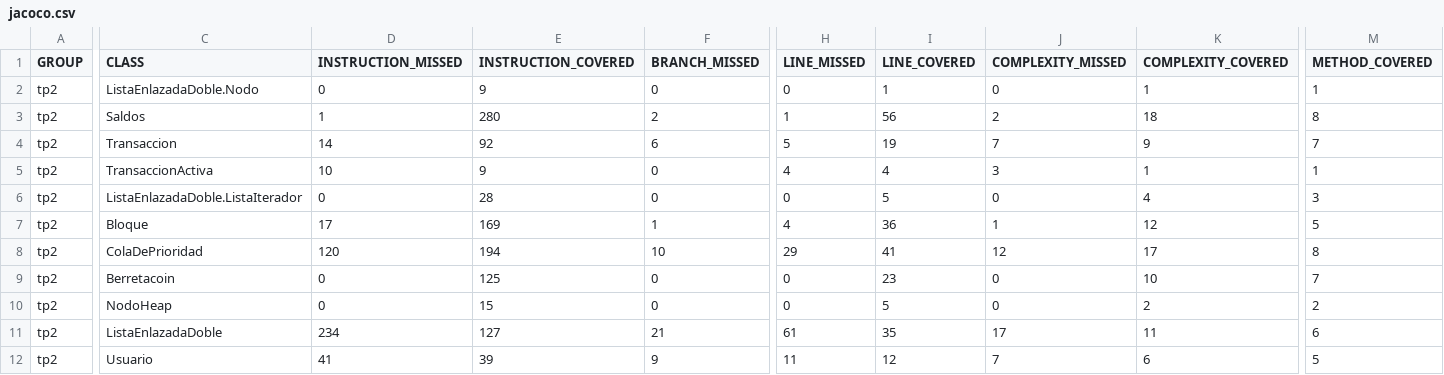
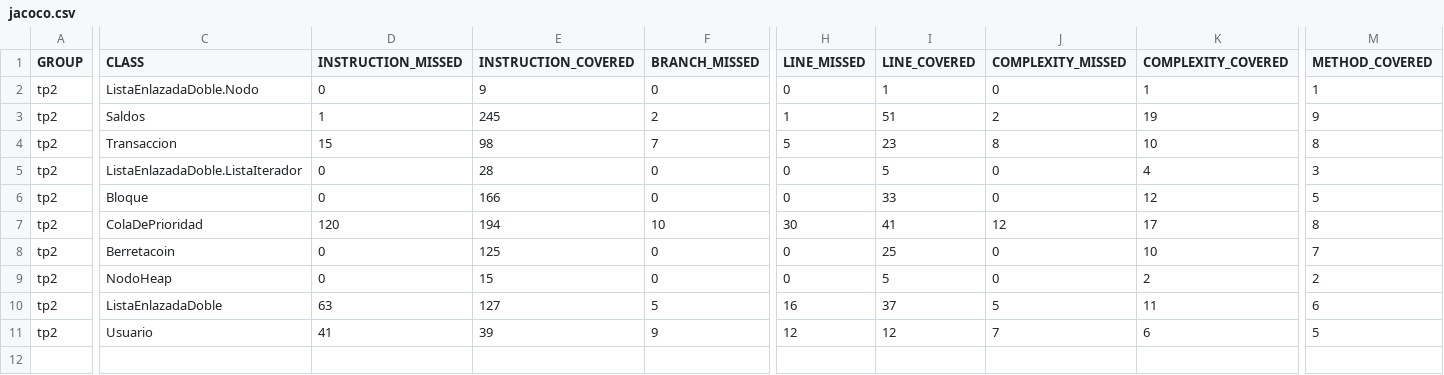
Before and after one commit to Facundo177/Berretacoin, a CSV file: target/site/jacoco/jacoco.csv, drawn as a sheet; only a part is shown, gaps mark what is left out; removed rows and columns are numbered as before the commit, all else as after; rows hold the shown columns only; the diff covers the shown part only; the diff names each change by its address in the sheet, - before the commit and + after, or states it on an @@ line.

```diff
--- a/target/site/jacoco/jacoco.csv
+++ b/target/site/jacoco/jacoco.csv
-E3 (INSTRUCTION_COVERED): 280
+E3 (INSTRUCTION_COVERED): 245
-I3 (LINE_COVERED): 56
+I3 (LINE_COVERED): 51
-K3 (COMPLEXITY_COVERED): 18
+K3 (COMPLEXITY_COVERED): 19
-M3 (METHOD_COVERED): 8
+M3 (METHOD_COVERED): 9
-D4 (INSTRUCTION_MISSED): 14
+D4 (INSTRUCTION_MISSED): 15
-E4 (INSTRUCTION_COVERED): 92
+E4 (INSTRUCTION_COVERED): 98
-F4 (BRANCH_MISSED): 6
+F4 (BRANCH_MISSED): 7
-I4 (LINE_COVERED): 19
+I4 (LINE_COVERED): 23
-J4 (COMPLEXITY_MISSED): 7
+J4 (COMPLEXITY_MISSED): 8
-K4 (COMPLEXITY_COVERED): 9
+K4 (COMPLEXITY_COVERED): 10
-M4 (METHOD_COVERED): 7
+M4 (METHOD_COVERED): 8
-row 5: tp2 | TransaccionActiva | 10 | 9 | 0 | 4 | 4 | 3 | 1 | 1
-D6 (INSTRUCTION_MISSED): 17
+D6 (INSTRUCTION_MISSED): 0
-E6 (INSTRUCTION_COVERED): 169
+E6 (INSTRUCTION_COVERED): 166
-F6 (BRANCH_MISSED): 1
+F6 (BRANCH_MISSED): 0
-H6 (LINE_MISSED): 4
+H6 (LINE_MISSED): 0
-I6 (LINE_COVERED): 36
+I6 (LINE_COVERED): 33
-J6 (COMPLEXITY_MISSED): 1
+J6 (COMPLEXITY_MISSED): 0
-H7 (LINE_MISSED): 29
+H7 (LINE_MISSED): 30
-I8 (LINE_COVERED): 23
+I8 (LINE_COVERED): 25
-D10 (INSTRUCTION_MISSED): 234
+D10 (INSTRUCTION_MISSED): 63
-F10 (BRANCH_MISSED): 21
+F10 (BRANCH_MISSED): 5
-H10 (LINE_MISSED): 61
+H10 (LINE_MISSED): 16
-I10 (LINE_COVERED): 35
+I10 (LINE_COVERED): 37
-J10 (COMPLEXITY_MISSED): 17
+J10 (COMPLEXITY_MISSED): 5
-H11 (LINE_MISSED): 11
+H11 (LINE_MISSED): 12
```
Also changed, not shown: 3 edited cells elsewhere in this file, 41 other files.
